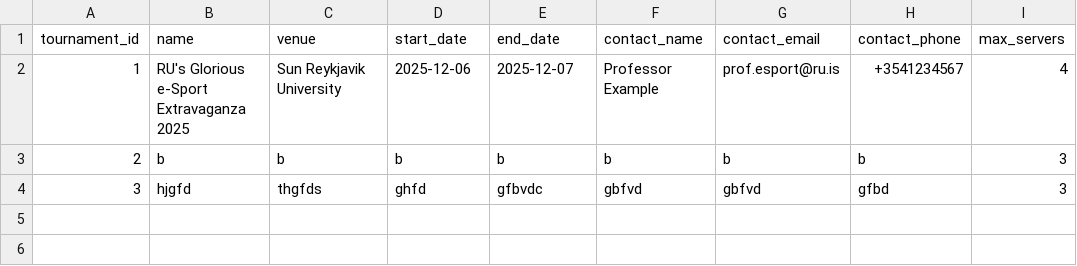
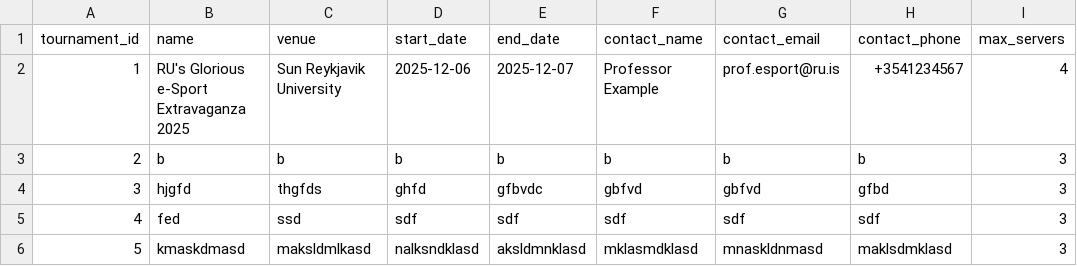
Before and after one commit to raingayaf/VNL1-2025-HOPUR-28, a CSV file: data/data_base/tournaments.csv, drawn as a sheet; the diff names each change by its address in the sheet, - before the commit and + after, or states it on an @@ line.

```diff
--- a/data/data_base/tournaments.csv
+++ b/data/data_base/tournaments.csv
+row 5: 4 | fed | ssd | sdf | sdf | sdf | sdf | sdf | 3
+row 6: 5 | kmaskdmasd | maksldmlkasd | nalksndklasd | aksldmnklasd | mklasmdklasd | mnaskldnmasd | maklsdmklasd | 3
```
Also changed, not shown: 2 other files.
